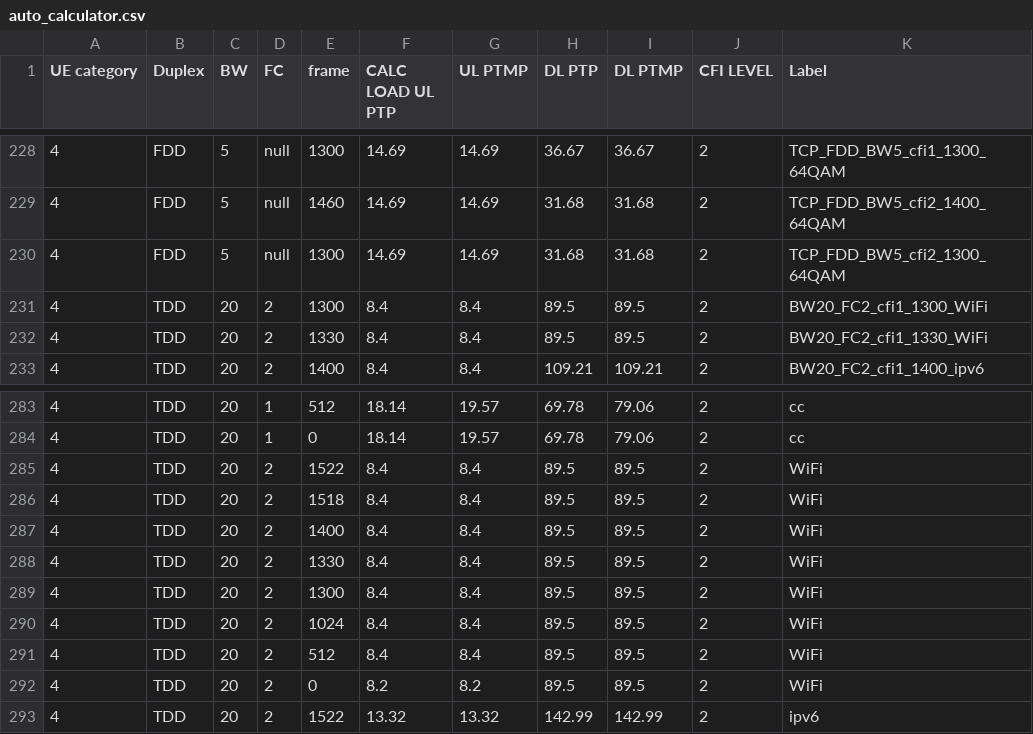
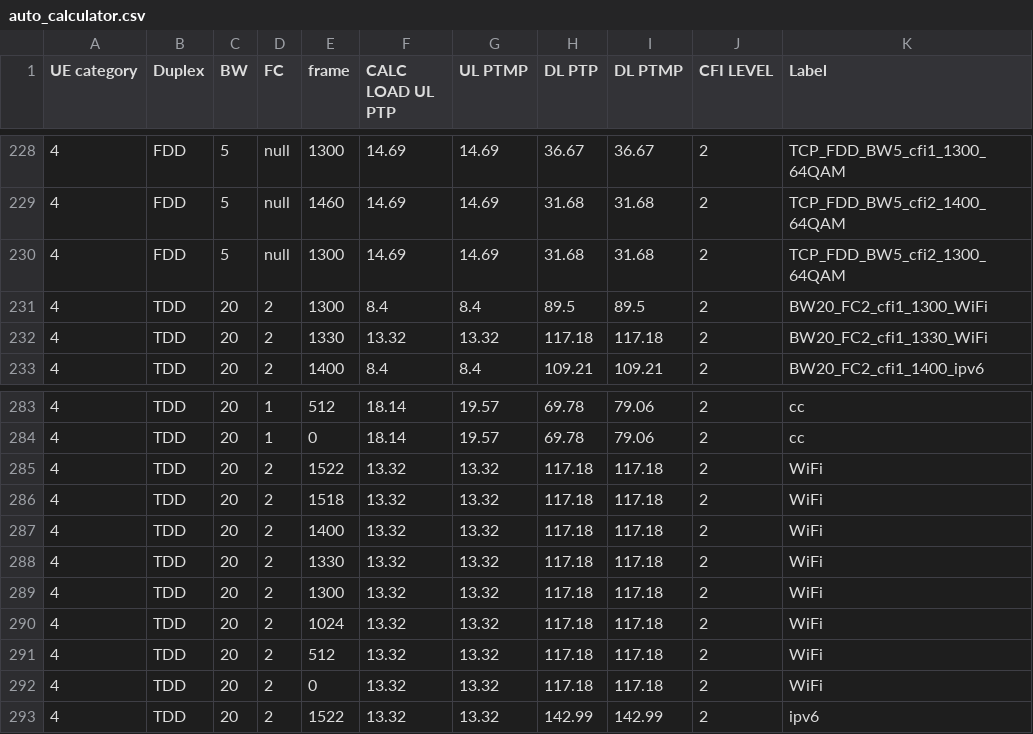
Before and after one commit to airspansvg/Testspan_Runners, a CSV file: src/main/resources/Traffic/auto_calculator.csv, drawn as a sheet; only a part is shown, gaps mark what is left out.

Commit message:
Change calc due to QAM256 in WiFi BH

```diff
--- a/src/main/resources/Traffic/auto_calculator.csv
+++ b/src/main/resources/Traffic/auto_calculator.csv
@@ -231,3 +231,3 @@ UE category,Duplex,BW,FC,frame,CALC LOAD UL PTP,UL PTMP,DL PTP,DL PTMP,CFI LEVEL
 4,TDD,20,2,1300,8.4,8.4,89.5,89.5,2,BW20_FC2_cfi1_1300_WiFi
-4,TDD,20,2,1330,8.4,8.4,89.5,89.5,2,BW20_FC2_cfi1_1330_WiFi
+4,TDD,20,2,1330,13.32,13.32,117.18,117.18,2,BW20_FC2_cfi1_1330_WiFi
 4,TDD,20,2,1400,8.4,8.4,109.21,109.21,2,BW20_FC2_cfi1_1400_ipv6
@@ -284,10 +284,10 @@ UE category,Duplex,BW,FC,frame,CALC LOAD UL PTP,UL PTMP,DL PTP,DL PTMP,CFI LEVEL
 4,TDD,20,1,0,18.14,19.57,69.78,79.06,2,cc
-4,TDD,20,2,1522,8.4,8.4,89.5,89.5,2,WiFi
-4,TDD,20,2,1518,8.4,8.4,89.5,89.5,2,WiFi
-4,TDD,20,2,1400,8.4,8.4,89.5,89.5,2,WiFi
-4,TDD,20,2,1330,8.4,8.4,89.5,89.5,2,WiFi
-4,TDD,20,2,1300,8.4,8.4,89.5,89.5,2,WiFi
-4,TDD,20,2,1024,8.4,8.4,89.5,89.5,2,WiFi
-4,TDD,20,2,512,8.4,8.4,89.5,89.5,2,WiFi
-4,TDD,20,2,0,8.2,8.2,89.5,89.5,2,WiFi
+4,TDD,20,2,1522,13.32,13.32,117.18,117.18,2,WiFi
+4,TDD,20,2,1518,13.32,13.32,117.18,117.18,2,WiFi
+4,TDD,20,2,1400,13.32,13.32,117.18,117.18,2,WiFi
+4,TDD,20,2,1330,13.32,13.32,117.18,117.18,2,WiFi
+4,TDD,20,2,1300,13.32,13.32,117.18,117.18,2,WiFi
+4,TDD,20,2,1024,13.32,13.32,117.18,117.18,2,WiFi
+4,TDD,20,2,512,13.32,13.32,117.18,117.18,2,WiFi
+4,TDD,20,2,0,13.32,13.32,117.18,117.18,2,WiFi
 4,TDD,20,2,1522,13.32,13.32,142.99,142.99,2,ipv6
```
